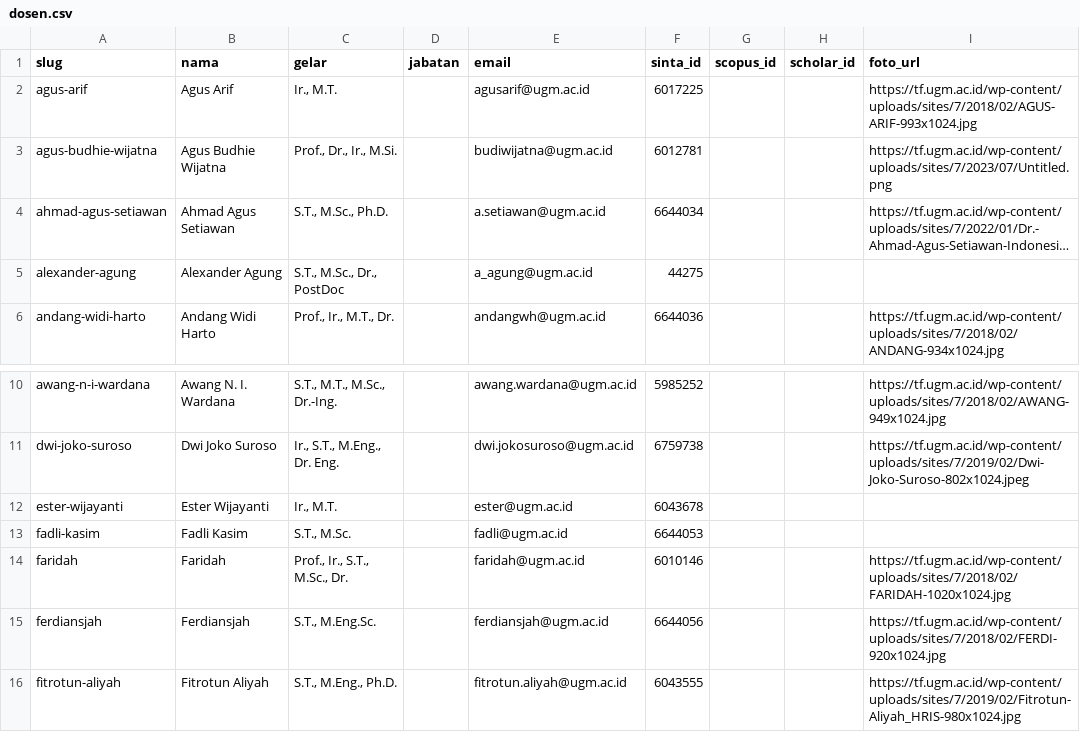
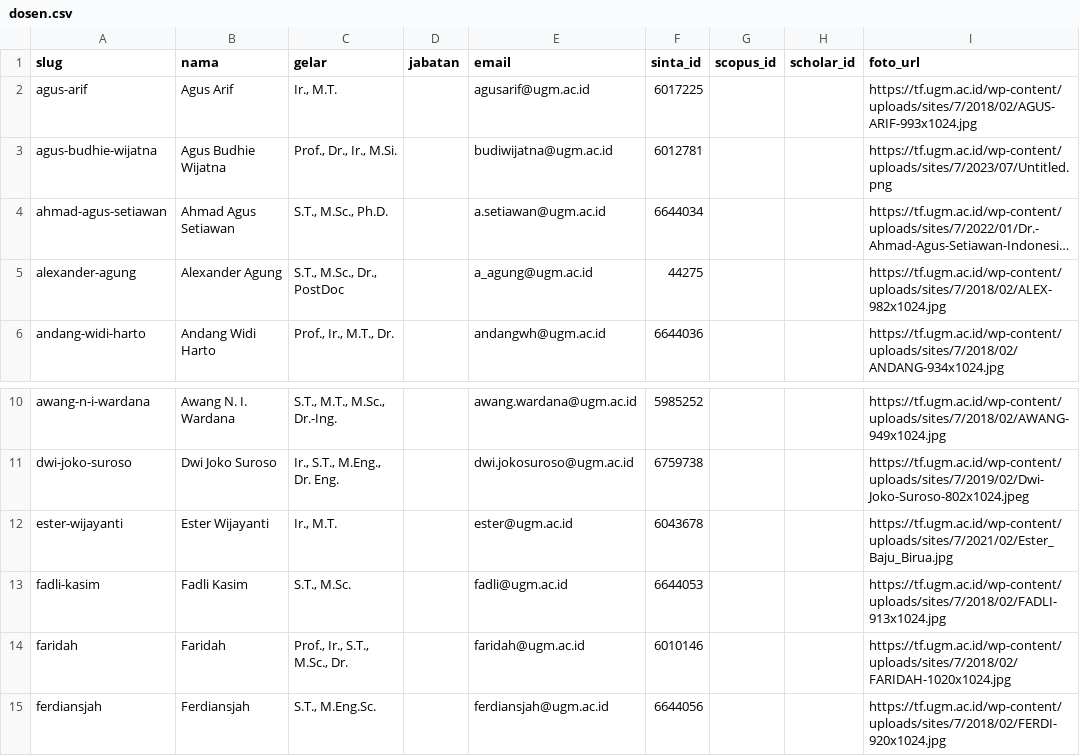
Before and after one commit to chilmion/dtntf-publikasi, a CSV file: dosen.csv, drawn as a sheet; only a part is shown, gaps mark what is left out; the shorter side is filled out with more unchanged rows; long unchanged cells end in …; the diff names each change by its address in the sheet, - before the commit and + after, or states it on an @@ line.

```diff
--- a/dosen.csv
+++ b/dosen.csv
-I5 (foto_url): (empty)
+I5 (foto_url): https://tf.ugm.ac.id/wp-content/uploads/sites/7/2018/02/ALEX-982x1024.jpg
-I12 (foto_url): (empty)
+I12 (foto_url): https://tf.ugm.ac.id/wp-content/uploads/sites/7/2021/02/Ester_Baju_Birua.jpg
-I13 (foto_url): (empty)
+I13 (foto_url): https://tf.ugm.ac.id/wp-content/uploads/sites/7/2018/02/FADLI-913x1024.jpg
```
Also changed, not shown: manual/dosen-info.csv, 41 other files.
